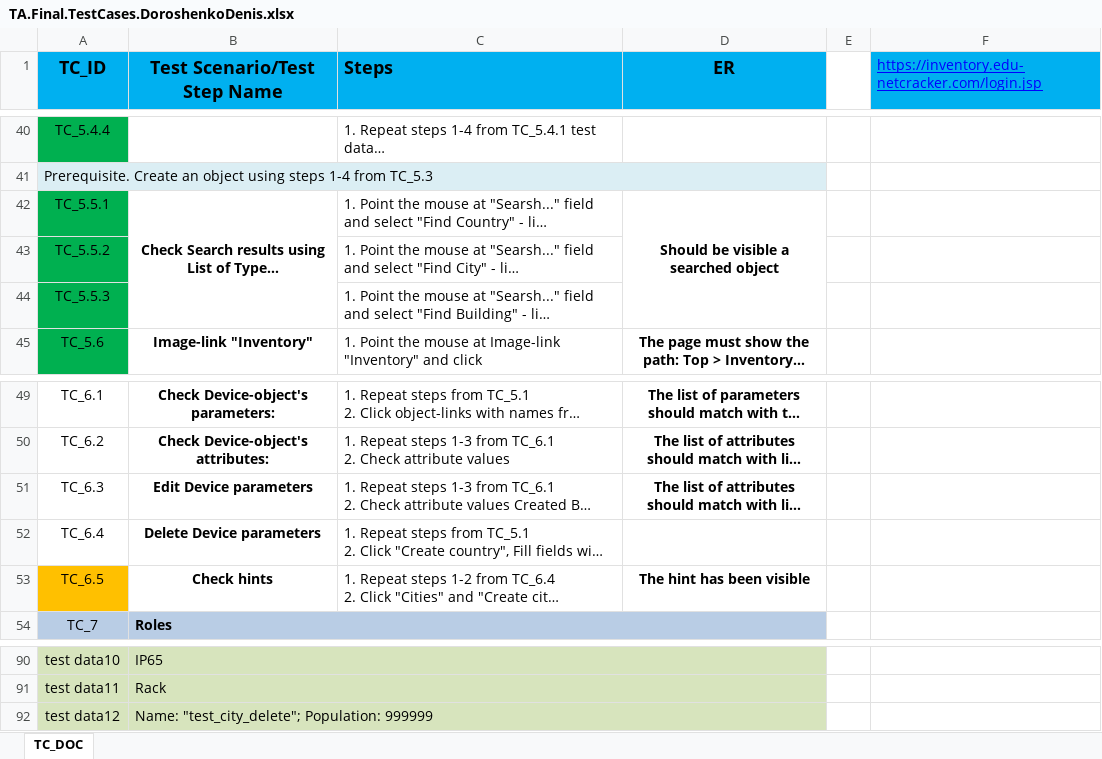
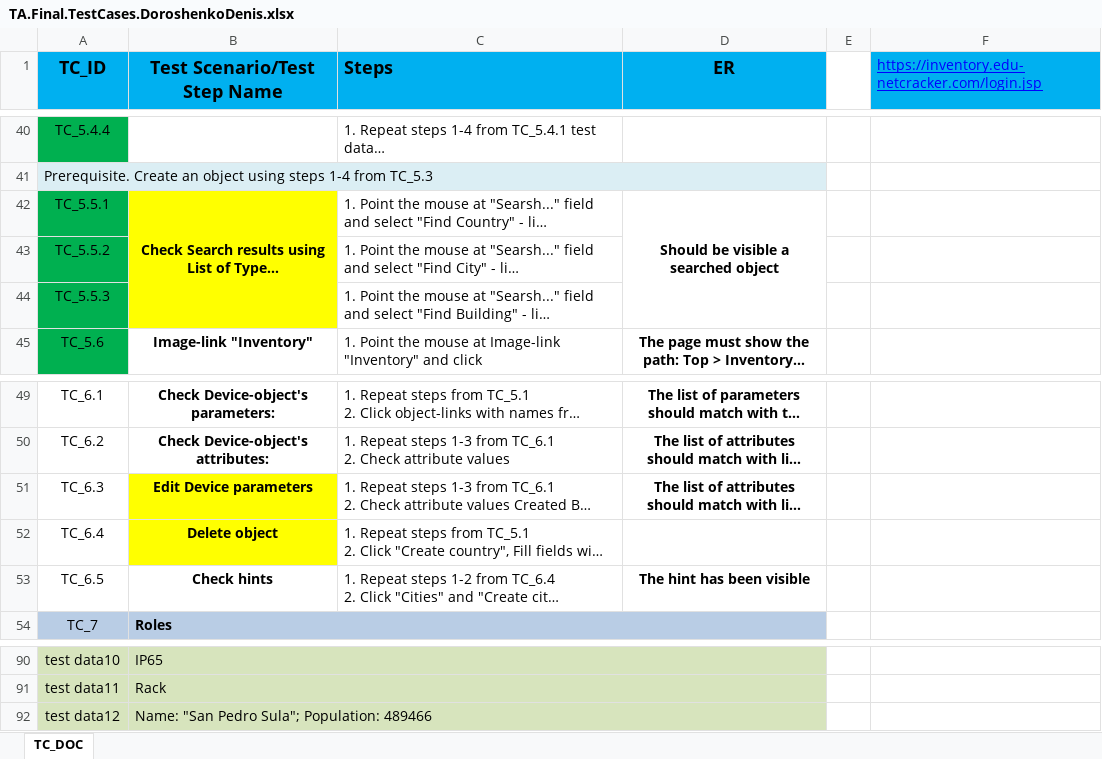
Before and after one commit to DoroshenkoDenis/ta.sm21.doroshenko.denis, an Excel workbook: doc/TA.Final.TestCases.DoroshenkoDenis.xlsx, sheet TC_DOC, drawn as a sheet; only a part is shown, gaps mark what is left out; long unchanged cells end in …; values as stored, in another font and other column widths than the file's, no borders; the diff names each change by its address in the sheet, - before the commit and + after, or states it on an @@ line.

Commit message:
added all TC 6 update, delete, fixed search method

```diff
--- a/doc/TA.Final.TestCases.DoroshenkoDenis.xlsx (sheet TC_DOC)
+++ b/doc/TA.Final.TestCases.DoroshenkoDenis.xlsx (sheet TC_DOC)
-B42:B44 fill: none
+B42:B44 fill: #FFFF00
-B51:B52 fill: none
+B51:B52 fill: #FFFF00
-B52 (Test Scenario/Test Step Name): Delete Device parameters
+B52 (Test Scenario/Test Step Name): Delete object
-A53 fill: #FFC000
+A53 fill: none
-B92 (Test Scenario/Test Step Name): Name: "test_city_delete"; Population: 999999
+B92 (Test Scenario/Test Step Name): Name: "San Pedro Sula"; Population: 489466
```
Also changed, not shown: 10 other files.
